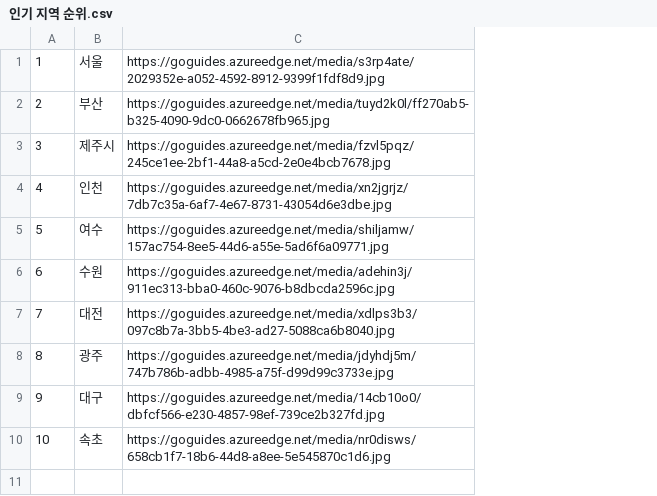
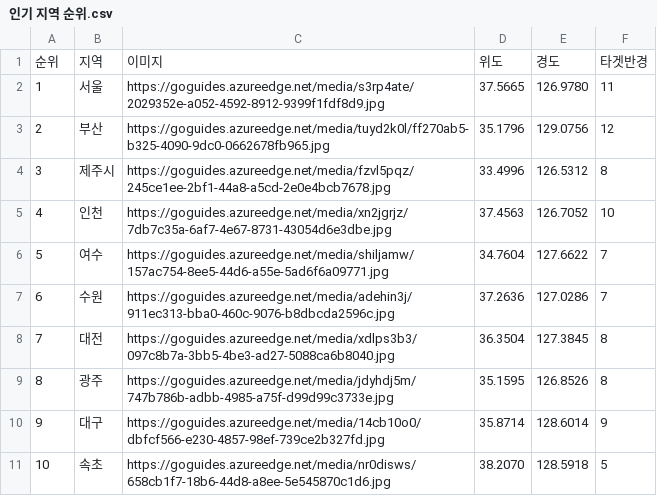
Before and after one commit to bpv834/FinalProject-WanderTrip-Threep, a CSV file: app/src/main/assets/인기 지역 순위.csv, drawn as a sheet; addresses are those after the commit; the diff names each change by its address in the sheet, - before the commit and + after, or states it on an @@ line.

```diff
--- a/app/src/main/assets/인기 지역 순위.csv
+++ b/app/src/main/assets/인기 지역 순위.csv
+column D, rows 2-11: 37.5665 | 35.1796 | 33.4996 | 37.4563 | 34.7604 | 37.2636 | 36.3504 | 35.1595 | 35.8714 | 38.2070
+column E, rows 2-11: 126.9780 | 129.0756 | 126.5312 | 126.7052 | 127.6622 | 127.0286 | 127.3845 | 126.8526 | 128.6014 | 128.5918
+column F, rows 2-11: 11 | 12 | 8 | 10 | 7 | 7 | 8 | 8 | 9 | 5
+row 1: 순위 | 지역 | 이미지 | 위도 | 경도 | 타겟반경
```
Also changed, not shown: 10 other files.
